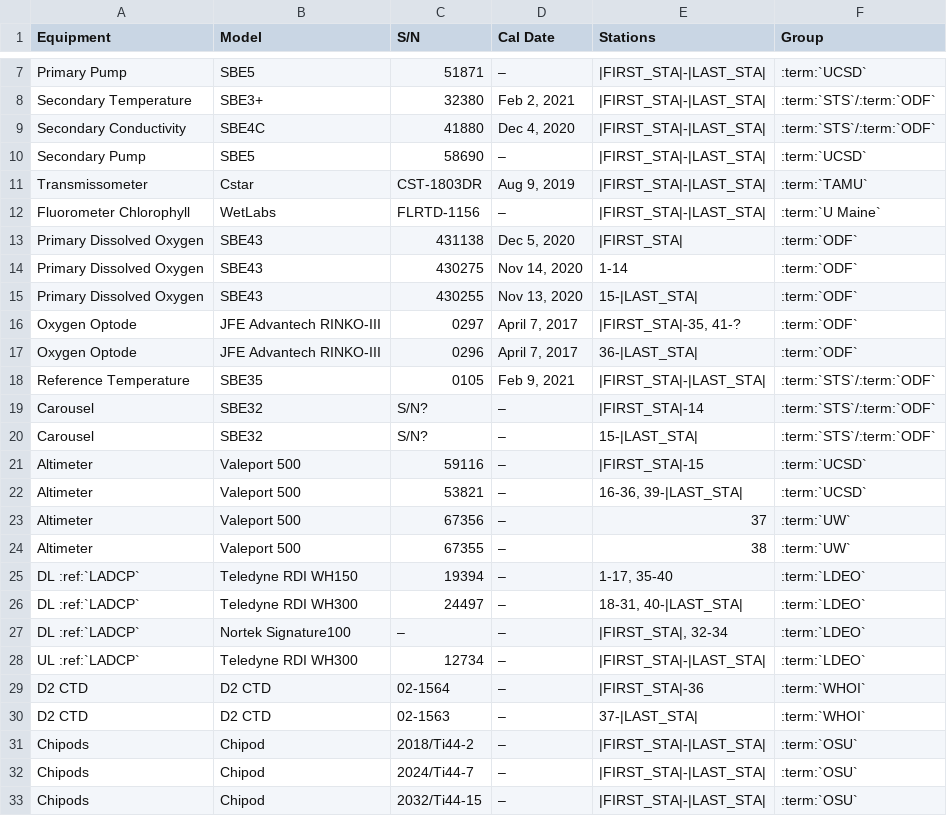
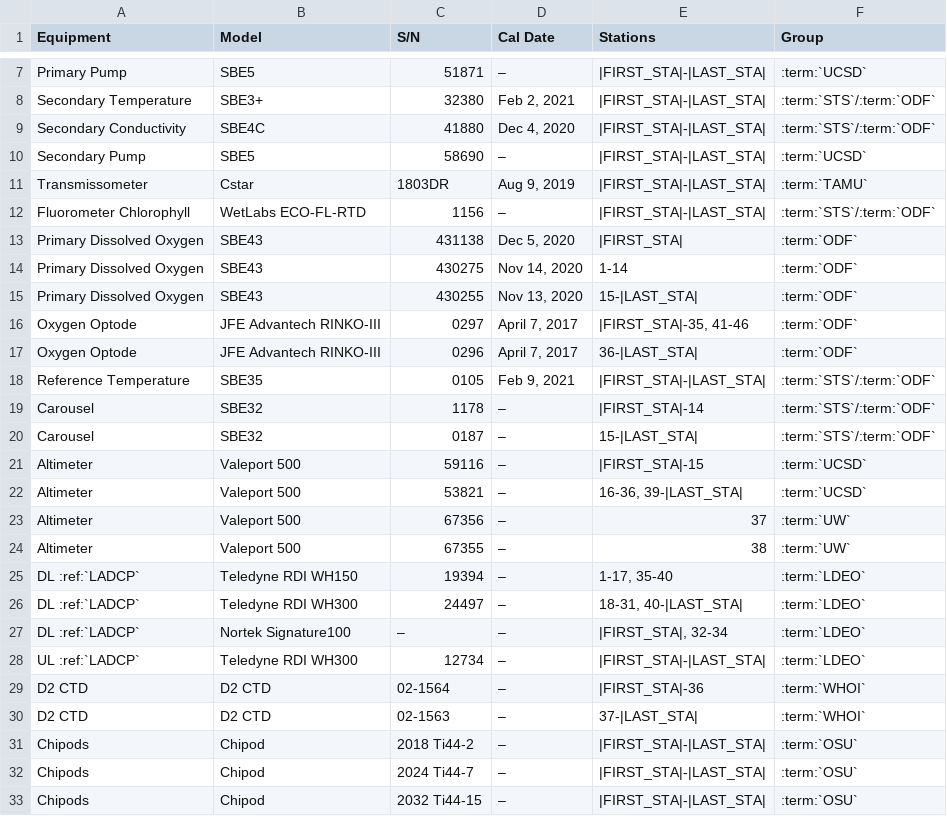
Before and after one commit to cchdo/cruise_report_2021_a20, a CSV file: uw_equipment.csv, drawn as a sheet; only a part is shown, gaps mark what is left out.

Commit message:
fix incorrect/missing S/Ns

```diff
--- a/uw_equipment.csv
+++ b/uw_equipment.csv
@@ -10,4 +10,4 @@
 "Secondary Pump","SBE5",58690,"–","|FIRST_STA|-|LAST_STA|",":term:`UCSD`"
-"Transmissometer","Cstar","CST-1803DR","Aug 9, 2019","|FIRST_STA|-|LAST_STA|",":term:`TAMU`"
-"Fluorometer Chlorophyll","WetLabs","FLRTD-1156","–","|FIRST_STA|-|LAST_STA|",":term:`U Maine`"
+"Transmissometer","Cstar","1803DR","Aug 9, 2019","|FIRST_STA|-|LAST_STA|",":term:`TAMU`"
+"Fluorometer Chlorophyll","WetLabs ECO-FL-RTD","1156","–","|FIRST_STA|-|LAST_STA|",":term:`STS`/:term:`ODF`"
 "Primary Dissolved Oxygen","SBE43",431138,"Dec 5, 2020","|FIRST_STA|",":term:`ODF`"
@@ -15,7 +15,7 @@
 "Primary Dissolved Oxygen","SBE43",430255,"Nov 13, 2020","15-|LAST_STA|",":term:`ODF`"
-"Oxygen Optode","JFE Advantech RINKO-III",0297,"April 7, 2017","|FIRST_STA|-35, 41-?",":term:`ODF`"
+"Oxygen Optode","JFE Advantech RINKO-III",0297,"April 7, 2017","|FIRST_STA|-35, 41-46",":term:`ODF`"
 "Oxygen Optode","JFE Advantech RINKO-III",0296,"April 7, 2017","36-|LAST_STA|",":term:`ODF`"
 "Reference Temperature","SBE35",0105,"Feb 9, 2021","|FIRST_STA|-|LAST_STA|",":term:`STS`/:term:`ODF`"
-"Carousel","SBE32","S/N?","–","|FIRST_STA|-14",":term:`STS`/:term:`ODF`"
-"Carousel","SBE32","S/N?","–","15-|LAST_STA|",":term:`STS`/:term:`ODF`"
+"Carousel","SBE32","1178","–","|FIRST_STA|-14",":term:`STS`/:term:`ODF`"
+"Carousel","SBE32","0187","–","15-|LAST_STA|",":term:`STS`/:term:`ODF`"
 "Altimeter","Valeport 500",59116,"–","|FIRST_STA|-15",":term:`UCSD`"
@@ -30,4 +30,4 @@
 "D2 CTD","D2 CTD","02-1563","–","37-|LAST_STA|",":term:`WHOI`"
-"Chipods","Chipod","2018/Ti44-2","–","|FIRST_STA|-|LAST_STA|",":term:`OSU`"
-"Chipods","Chipod","2024/Ti44-7","–","|FIRST_STA|-|LAST_STA|",":term:`OSU`"
-"Chipods","Chipod","2032/Ti44-15","–","|FIRST_STA|-|LAST_STA|",":term:`OSU`"
+"Chipods","Chipod","2018 Ti44-2","–","|FIRST_STA|-|LAST_STA|",":term:`OSU`"
+"Chipods","Chipod","2024 Ti44-7","–","|FIRST_STA|-|LAST_STA|",":term:`OSU`"
+"Chipods","Chipod","2032 Ti44-15","–","|FIRST_STA|-|LAST_STA|",":term:`OSU`"
```
